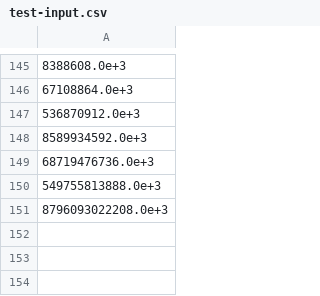
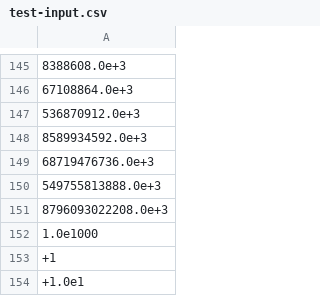
Before and after one commit to ironmeld/doubleback, a CSV file: src/test-input.csv, drawn as a sheet; only a part is shown, gaps mark what is left out; the diff names each change by its address in the sheet, - before the commit and + after, or states it on an @@ line.

```diff
--- a/src/test-input.csv
+++ b/src/test-input.csv
+row 152: 1.0e1000
+row 153: +1
+row 154: +1.0e1
```
Also changed, not shown: src/test-expected.csv, 10 other files.
